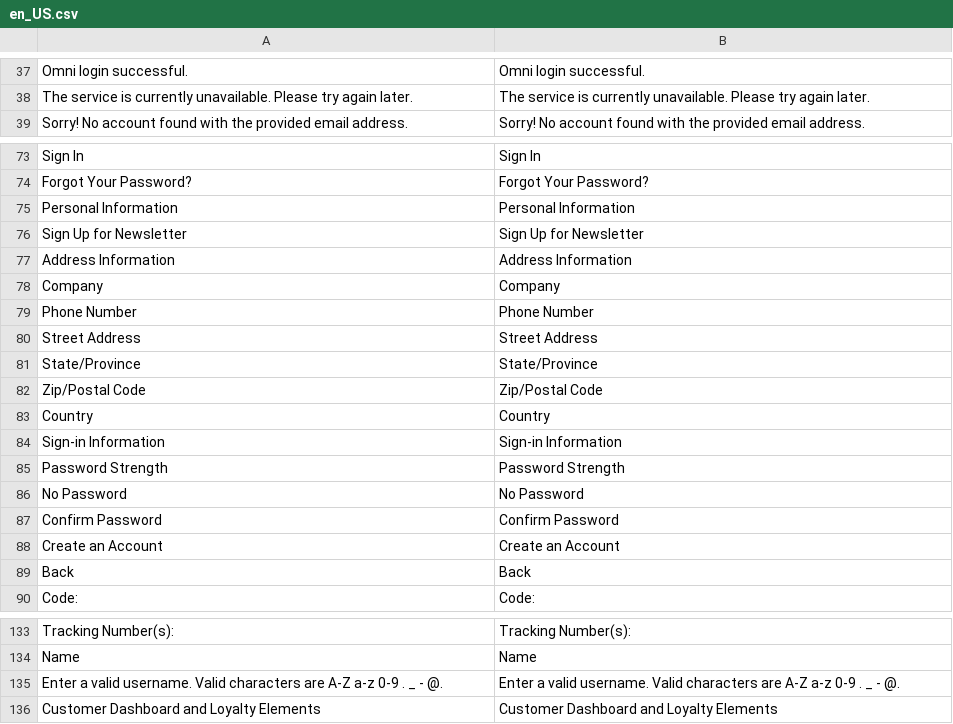
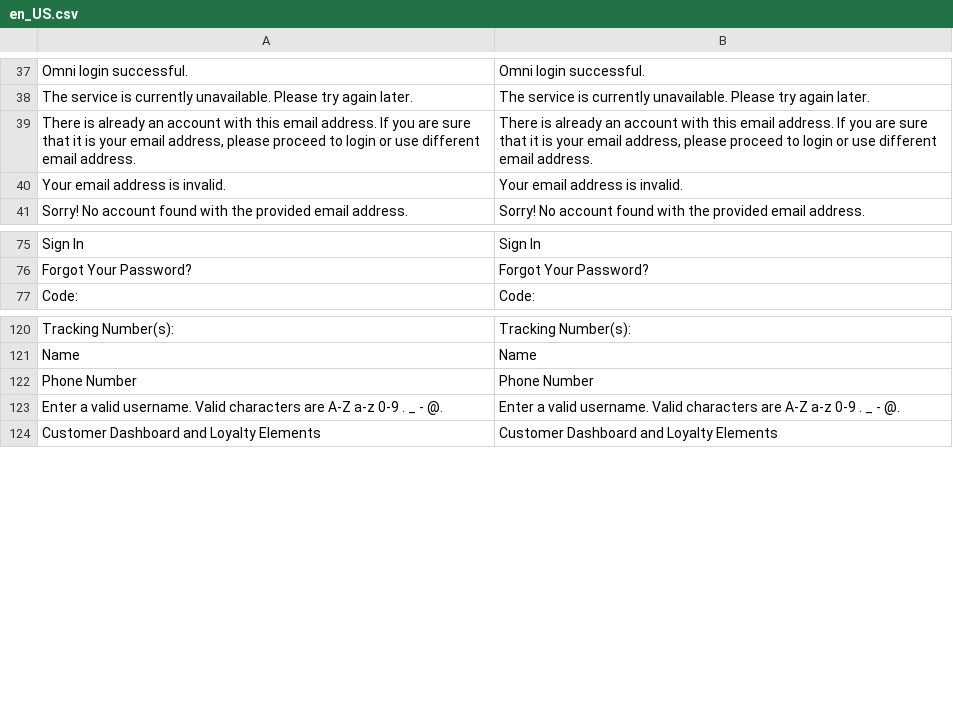
Before and after one commit to lsretailomni/lsmag-two, a CSV file: src/Customer/i18n/en_US.csv, drawn as a sheet; only a part is shown, gaps mark what is left out; removed rows and columns are numbered as before the commit, all else as after; the diff names each change by its address in the sheet, - before the commit and + after, or states it on an @@ line.

Commit message:
[OMNI-5272] Collect i18n phrases for customer module

```diff
--- a/src/Customer/i18n/en_US.csv
+++ b/src/Customer/i18n/en_US.csv
+row 39: There is already an account with this email address. If you are sure that it is your email address, please proceed to login or use different email address. | There is already an account with this email address. If you are sure that it is your email address, please proceed to login or use different email address.
+row 40: Your email address is invalid. | Your email address is invalid.
-row 75: Personal Information | Personal Information
-row 76: Sign Up for Newsletter | Sign Up for Newsletter
-row 77: Address Information | Address Information
-row 78: Company | Company
-row 80: Street Address | Street Address
-row 81: State/Province | State/Province
-row 82: Zip/Postal Code | Zip/Postal Code
-row 83: Country | Country
-row 84: Sign-in Information | Sign-in Information
-row 85: Password Strength | Password Strength
-row 86: No Password | No Password
-row 87: Confirm Password | Confirm Password
-row 88: Create an Account | Create an Account
-row 89: Back | Back
@@ row 79 moved to row 122: Phone Number @@
```
